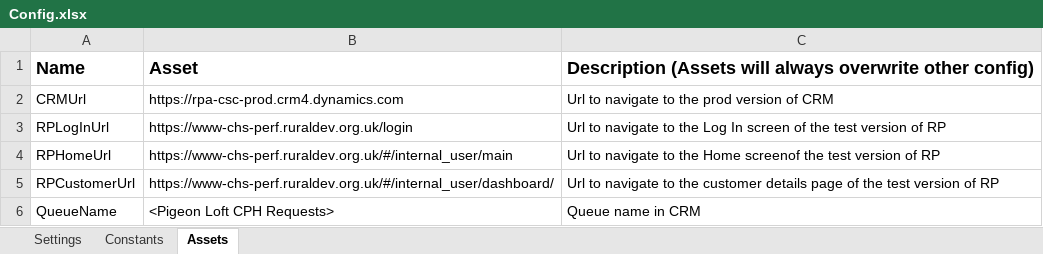
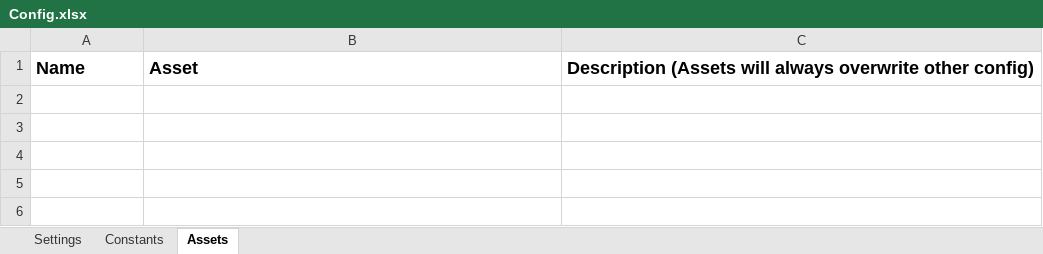
Before and after one commit to DEFRA/RPA-Racing-Pigeon-Loft-Allocation, an Excel workbook: CRN and SBI Allocation/Config/Config.xlsx, sheet Assets, drawn as a sheet; values as stored, in another font and other column widths than the file's, no borders; the diff names each change by its address in the sheet, - before the commit and + after, or states it on an @@ line.

```diff
--- a/CRN and SBI Allocation/Config/Config.xlsx (sheet Assets)
+++ b/CRN and SBI Allocation/Config/Config.xlsx (sheet Assets)
-row 2: CRMUrl | https://rpa-csc-prod.crm4.dynamics.com | Url to navigate to the prod version of CRM
-row 3: RPLogInUrl | https://www-chs-perf.ruraldev.org.uk/login | Url to navigate to the Log In screen of the test version of RP
-row 4: RPHomeUrl | https://www-chs-perf.ruraldev.org.uk/#/internal_user/main | Url to navigate to the Home screenof the test version of RP
-row 5: RPCustomerUrl | https://www-chs-perf.ruraldev.org.uk/#/internal_user/dashboard/ | Url to navigate to the customer details page of the test version of RP
-row 6: QueueName | <Pigeon Loft CPH Requests> | Queue name in CRM
```
Also changed, not shown: sheet Settings, 7 other files.
